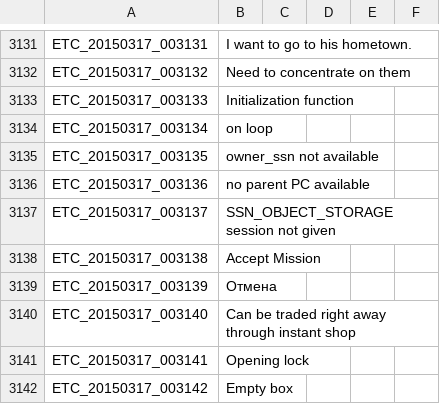
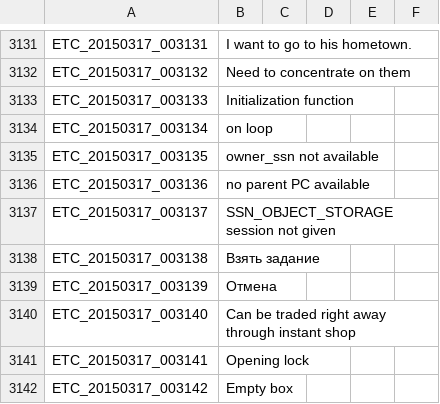
Before and after one commit to KorvinStb/Tree-of-Savior-Russian-Translate, a TSV file: ETC.tsv, drawn as a sheet; only a part is shown, gaps mark what is left out; the diff covers the shown part only.

```diff
--- a/ETC.tsv
+++ b/ETC.tsv
@@ -3137,3 +3137,3 @@ ETC_20150317_003136	no parent PC available
 ETC_20150317_003137	SSN_OBJECT_STORAGE session not given
-ETC_20150317_003138	Accept Mission
+ETC_20150317_003138	Взять задание
 ETC_20150317_003139	Отмена
```
Also changed, not shown: 18 edited cells elsewhere in this file.
